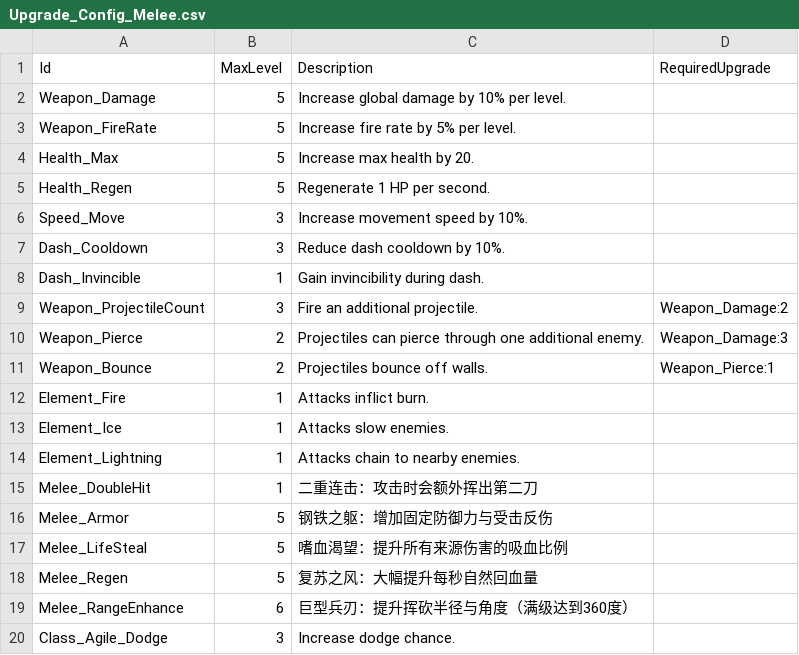
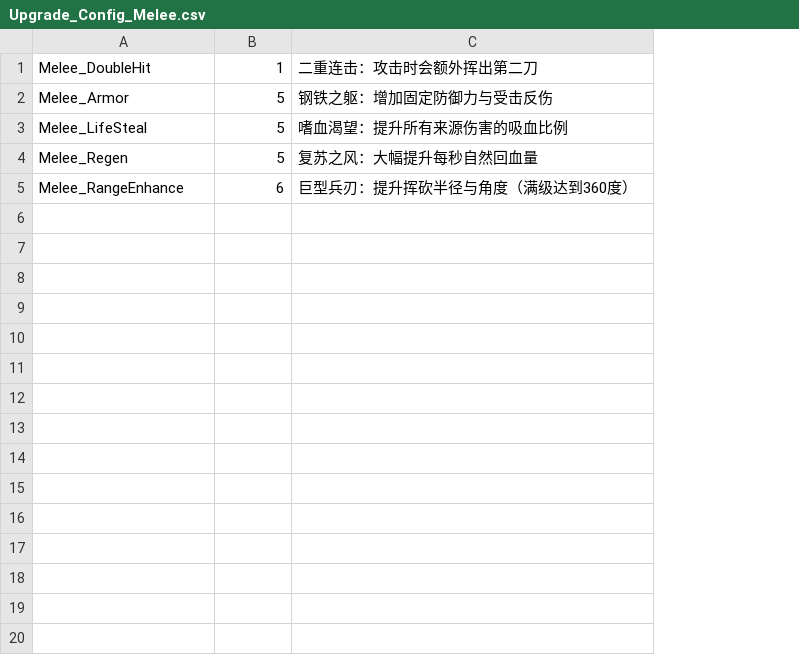
Before and after one commit to Sikrik/ECS_Exercises, a CSV file: Assets/Resources/Configs/Upgrade_Config_Melee.csv, drawn as a sheet; the diff names each change by its address in the sheet, - before the commit and + after, or states it on an @@ line.

```diff
--- a/Assets/Resources/Configs/Upgrade_Config_Melee.csv
+++ b/Assets/Resources/Configs/Upgrade_Config_Melee.csv
-column D, empty
-row 1: Id | MaxLevel | Description | RequiredUpgrade
-row 2: Weapon_Damage | 5 | Increase global damage by 10% per level.
-row 3: Weapon_FireRate | 5 | Increase fire rate by 5% per level.
-row 4: Health_Max | 5 | Increase max health by 20.
-row 5: Health_Regen | 5 | Regenerate 1 HP per second.
-row 6: Speed_Move | 3 | Increase movement speed by 10%.
-row 7: Dash_Cooldown | 3 | Reduce dash cooldown by 10%.
-row 8: Dash_Invincible | 1 | Gain invincibility during dash.
-row 9: Weapon_ProjectileCount | 3 | Fire an additional projectile. | Weapon_Damage:2
-row 10: Weapon_Pierce | 2 | Projectiles can pierce through one additional enemy. | Weapon_Damage:3
-row 11: Weapon_Bounce | 2 | Projectiles bounce off walls. | Weapon_Pierce:1
-row 12: Element_Fire | 1 | Attacks inflict burn.
-row 13: Element_Ice | 1 | Attacks slow enemies.
-row 14: Element_Lightning | 1 | Attacks chain to nearby enemies.
-row 20: Class_Agile_Dodge | 3 | Increase dodge chance.
```
Also changed, not shown: 2 other files.
